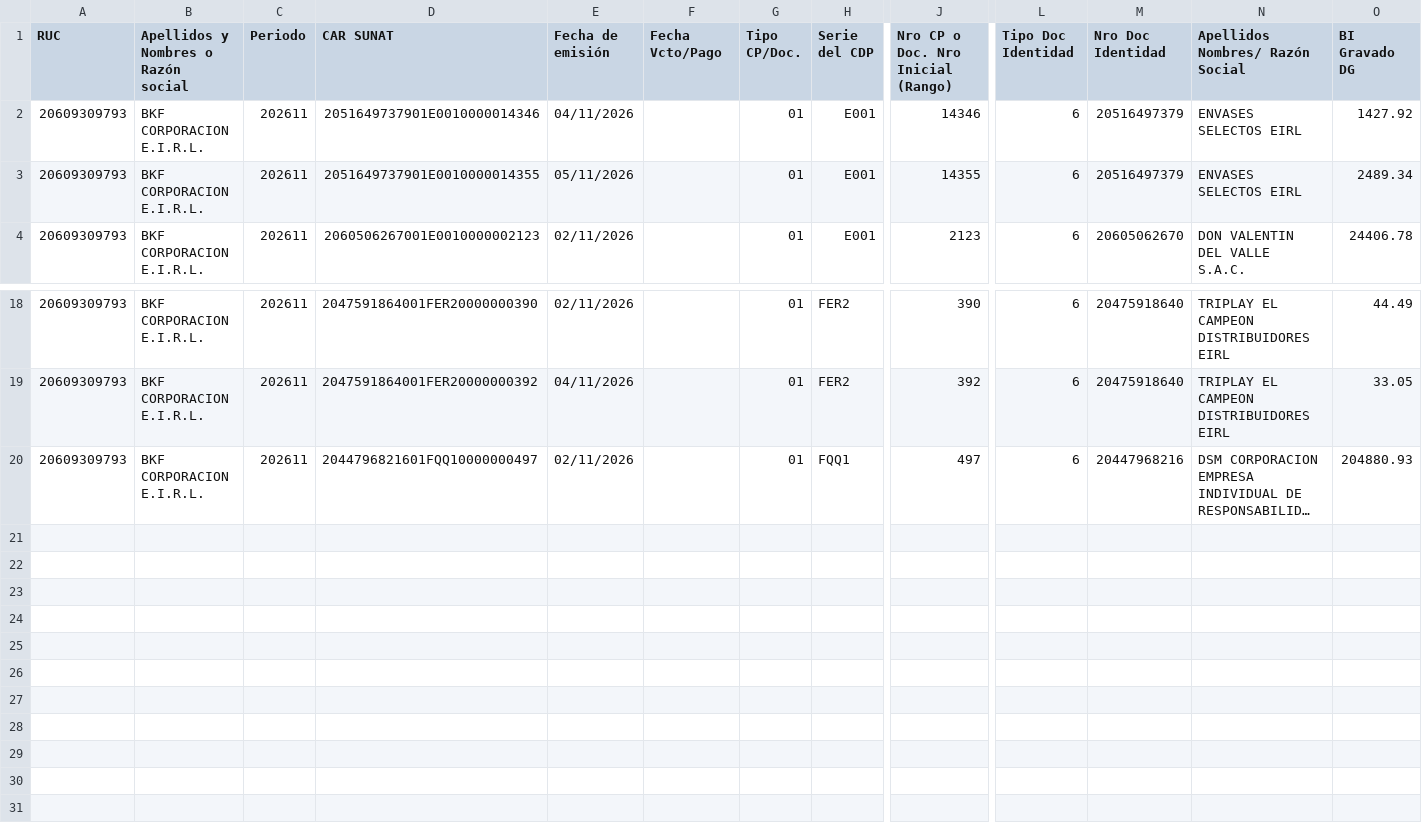
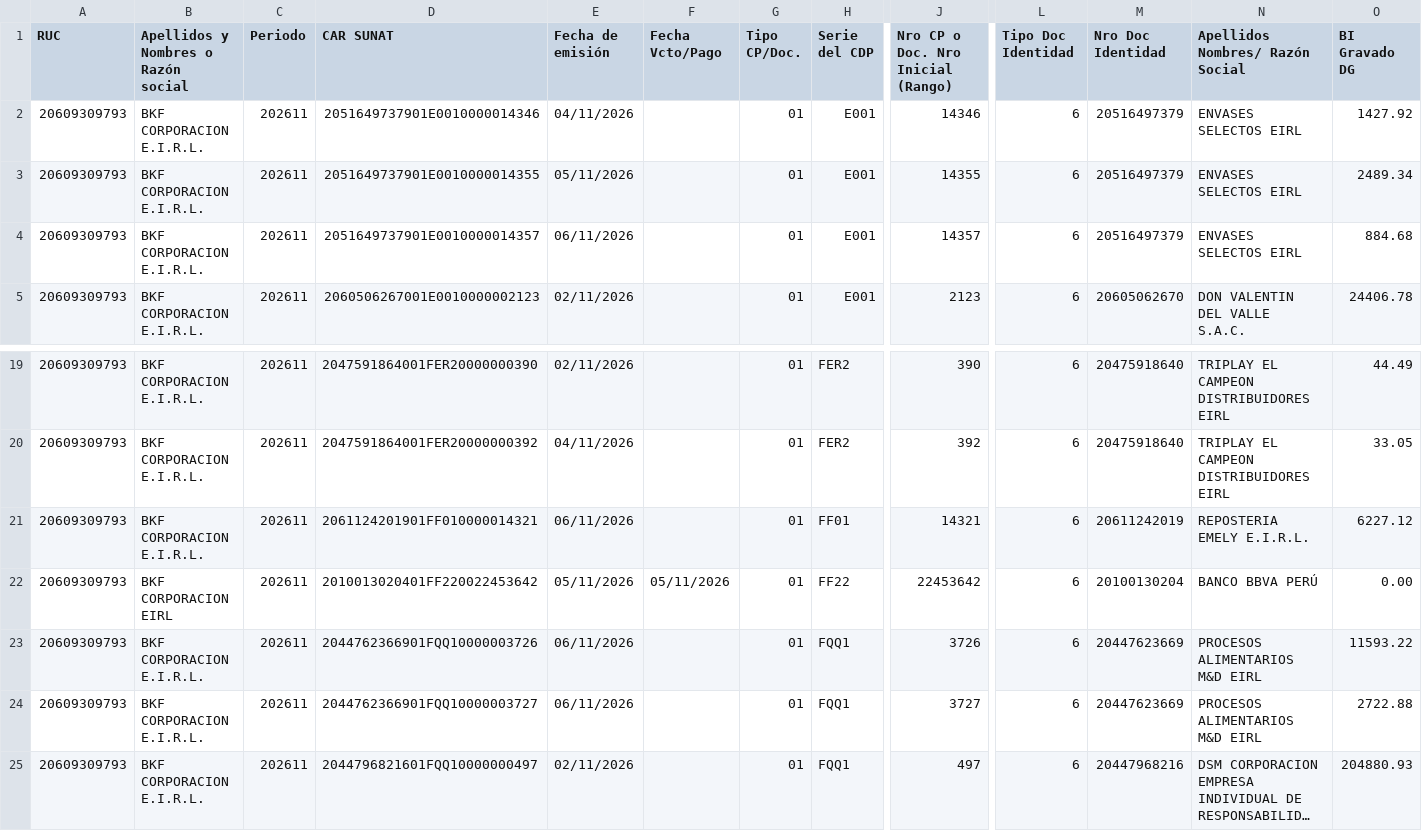
Before and after one commit to Aquivan/Claude, a CSV file: sire/20609309793/historico/202611/reporte_parseado.csv, drawn as a sheet; only a part is shown, gaps mark what is left out; long unchanged cells end in …; rows hold the shown columns only; the diff names each change by its address in the sheet, - before the commit and + after, or states it on an @@ line.

```diff
--- a/sire/20609309793/historico/202611/reporte_parseado.csv
+++ b/sire/20609309793/historico/202611/reporte_parseado.csv
+row 4: 20609309793 | BKF CORPORACION E.I.R.L. | 202611 | 2051649737901E0010000014357 | 06/11/2026 |  | 01 | E001 | 14357 | 6 | 20516497379 | ENVASES SELECTOS EIRL | 884.68
+row 21: 20609309793 | BKF CORPORACION E.I.R.L. | 202611 | 2061124201901FF010000014321 | 06/11/2026 |  | 01 | FF01 | 14321 | 6 | 20611242019 | REPOSTERIA EMELY E.I.R.L. | 6227.12
+row 22: 20609309793 | BKF CORPORACION EIRL | 202611 | 2010013020401FF220022453642 | 05/11/2026 | 05/11/2026 | 01 | FF22 | 22453642 | 6 | 20100130204 | BANCO BBVA PERÚ | 0.00
+row 23: 20609309793 | BKF CORPORACION E.I.R.L. | 202611 | 2044762366901FQQ10000003726 | 06/11/2026 |  | 01 | FQQ1 | 3726 | 6 | 20447623669 | PROCESOS ALIMENTARIOS M&D EIRL | 11593.22
+row 24: 20609309793 | BKF CORPORACION E.I.R.L. | 202611 | 2044762366901FQQ10000003727 | 06/11/2026 |  | 01 | FQQ1 | 3727 | 6 | 20447623669 | PROCESOS ALIMENTARIOS M&D EIRL | 2722.88
```
Also changed, not shown: sire/20609309793/facturas.csv, sire/20609309793/historico/202611/compras_propuesta.csv, 24 other files.
